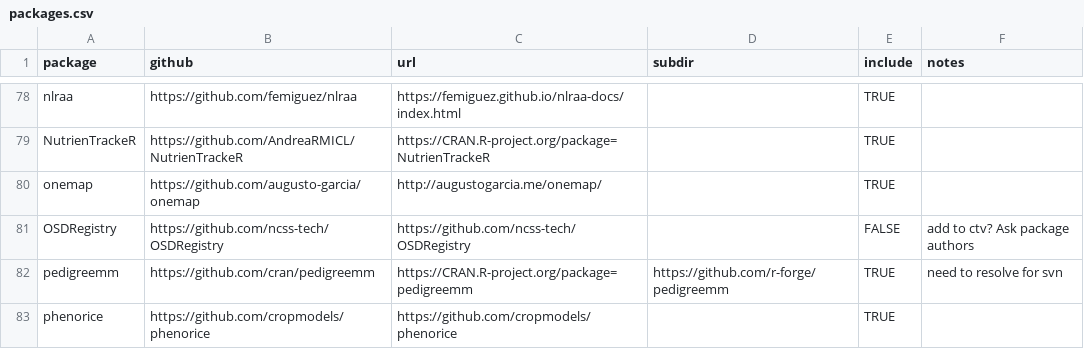
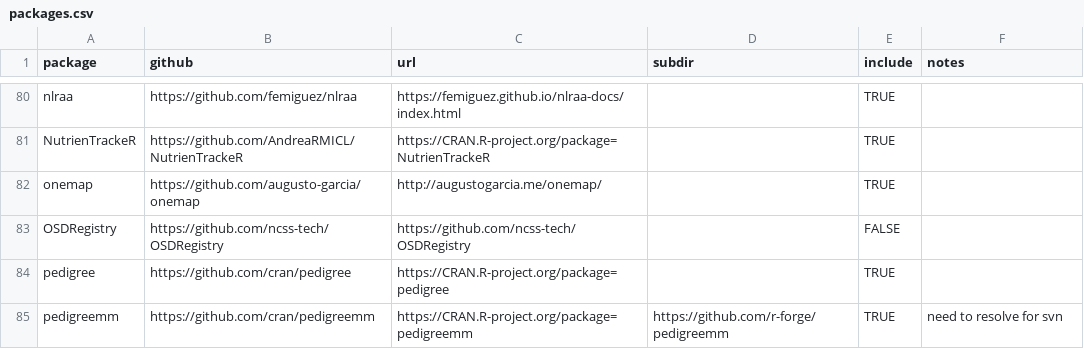
Before and after one commit to IdahoAgStats/universe, a CSV file: packages.csv, drawn as a sheet; only a part is shown, gaps mark what is left out; the shorter side is filled out with more unchanged rows; addresses are those after the commit; the diff covers the shown part only; the diff names each change by its address in the sheet, - before the commit and + after, or states it on an @@ line.

```diff
--- a/packages.csv
+++ b/packages.csv
-F83 (notes): add to ctv? Ask package authors
+F83 (notes): (empty)
+row 84: pedigree | https://github.com/cran/pedigree | https://CRAN.R-project.org/package=pedigree |  | TRUE
```
Also changed, not shown: 6 added rows, 1 removed row and 27 edited cells elsewhere in this file, 1 other file.
